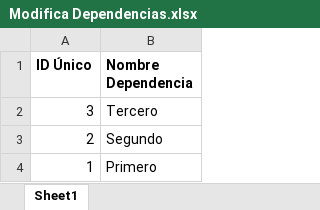
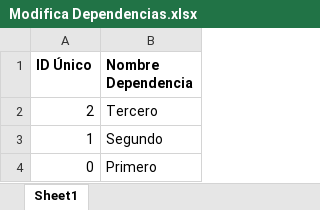
Before and after one commit to Ingeodev/app_ciudadana_backend, an Excel workbook: src/__tests__/notifications/__testFiles__/Modifica Dependencias.xlsx, sheet Sheet1, drawn as a sheet; values as stored, in another font and other column widths than the file's, no borders; removed rows and columns are numbered as before the commit, all else as after; the diff names each change by its address in the sheet, - before the commit and + after, or states it on an @@ line.

Commit message:
[TEST] Added tests for postUploadXlsxDependencies.

```diff
--- a/src/__tests__/notifications/__testFiles__/Modifica Dependencias.xlsx (sheet Sheet1)
+++ b/src/__tests__/notifications/__testFiles__/Modifica Dependencias.xlsx (sheet Sheet1)
-row 2: 3 | Tercero
-B2 (Nombre Dependencia): Segundo
+B2 (Nombre Dependencia): Tercero
-B3 (Nombre Dependencia): Primero
+B3 (Nombre Dependencia): Segundo
+row 4: 0 | Primero
```
Also changed, not shown: 4 other files.
